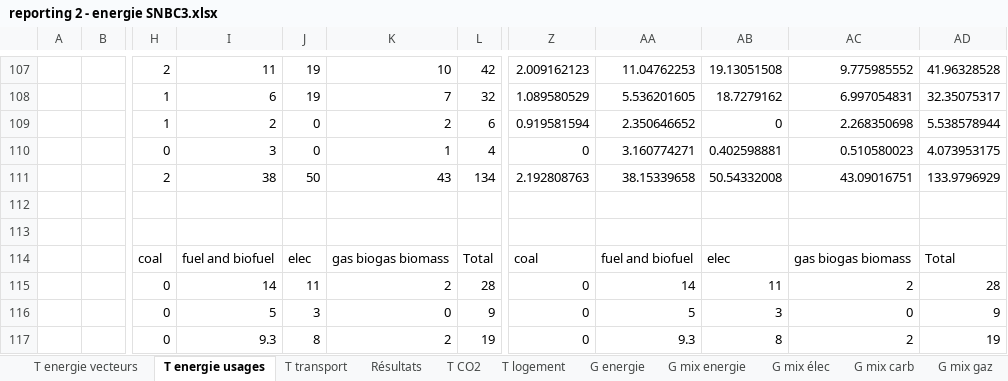
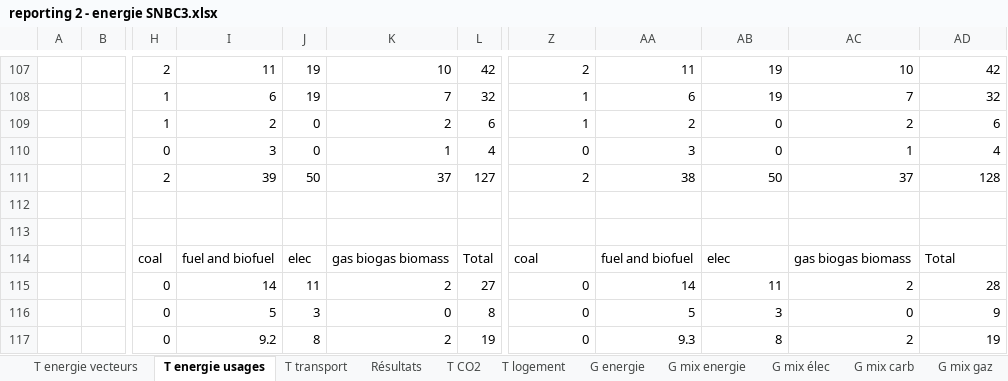
Before and after one commit to ministeres/ThreeME_ADOMIN, an Excel workbook: results/reporting 2 - energie SNBC3.xlsx, sheet T energie usages, drawn as a sheet; only a part is shown, gaps mark what is left out; values as stored, in another font and other column widths than the file's, no cell formats; the diff covers the shown part only; the diff names each change by its address in the sheet, - before the commit and + after, or states it on an @@ line.

```diff
--- a/results/reporting 2 - energie SNBC3.xlsx (sheet T energie usages)
+++ b/results/reporting 2 - energie SNBC3.xlsx (sheet T energie usages)
-Z107: 2.009162123
+Z107: 2
-AA107: 11.04762253
+AA107: 11
-AB107: 19.13051508
+AB107: 19
-AC107: 9.775985552
+AC107: 10
-AD107: 41.96328528
+AD107: 42
-Z108: 1.089580529
+Z108: 1
-AA108: 5.536201605
+AA108: 6
-AB108: 18.7279162
+AB108: 19
-AC108: 6.997054831
+AC108: 7
-AD108: 32.35075317
+AD108: 32
-Z109: 0.919581594
+Z109: 1
-AA109: 2.350646652
+AA109: 2
-AC109: 2.268350698
+AC109: 2
-AD109: 5.538578944
+AD109: 6
-AA110: 3.160774271
+AA110: 3
-AB110: 0.402598881
+AB110: 0
-AC110: 0.510580023
+AC110: 1
-AD110: 4.073953175
+AD110: 4
-I111: 38
+I111: 39
-K111: 43
+K111: 37
-L111: 134
+L111: 127
-Z111: 2.192808763
+Z111: 2
-AA111: 38.15339658
+AA111: 38
-AB111: 50.54332008
+AB111: 50
-AC111: 43.09016751
+AC111: 37
-AD111: 133.9796929
+AD111: 128
-L115: 28
+L115: 27
-L116: 9
+L116: 8
-I117: 9.3
+I117: 9.2
```
Also changed, not shown: 1 added row, 1 removed row and 151 edited cells elsewhere in this sheet, sheet Résultats, sheet T parc auto, sheet T transport, sheet T CO2, sheet T energie vecteurs, sheet T logement, cell formats, formulas that keep their value, hidden cells, charts or pictures, data/calibrations/recalage parc immobilier_new2.xlsx, results/ademe_results/reporting_1_ademe.xlsx, 34 other files.
